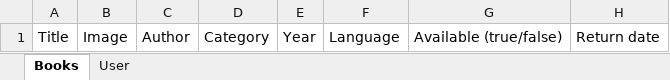
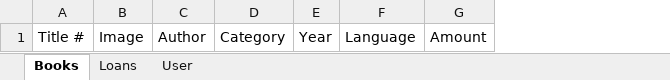
Before and after one commit to yasmineaikio/fullstackProjekt, an Excel workbook: Dokumentation/Databastabeller.xlsx, sheet Books, drawn as a sheet; values as stored, in another font and other column widths than the file's, no borders; removed rows and columns are numbered as before the commit, all else as after; the diff names each change by its address in the sheet, - before the commit and + after, or states it on an @@ line.

```diff
--- a/Dokumentation/Databastabeller.xlsx (sheet Books)
+++ b/Dokumentation/Databastabeller.xlsx (sheet Books)
+sheet tab: Loans
-column A, row 1: Title
+column A, row 1: Title #
-column G, row 1: Available (true/false)
-column H, row 1: Return date
+column G, row 1: Amount
```
Also changed, not shown: sheet User, 1 other file.
